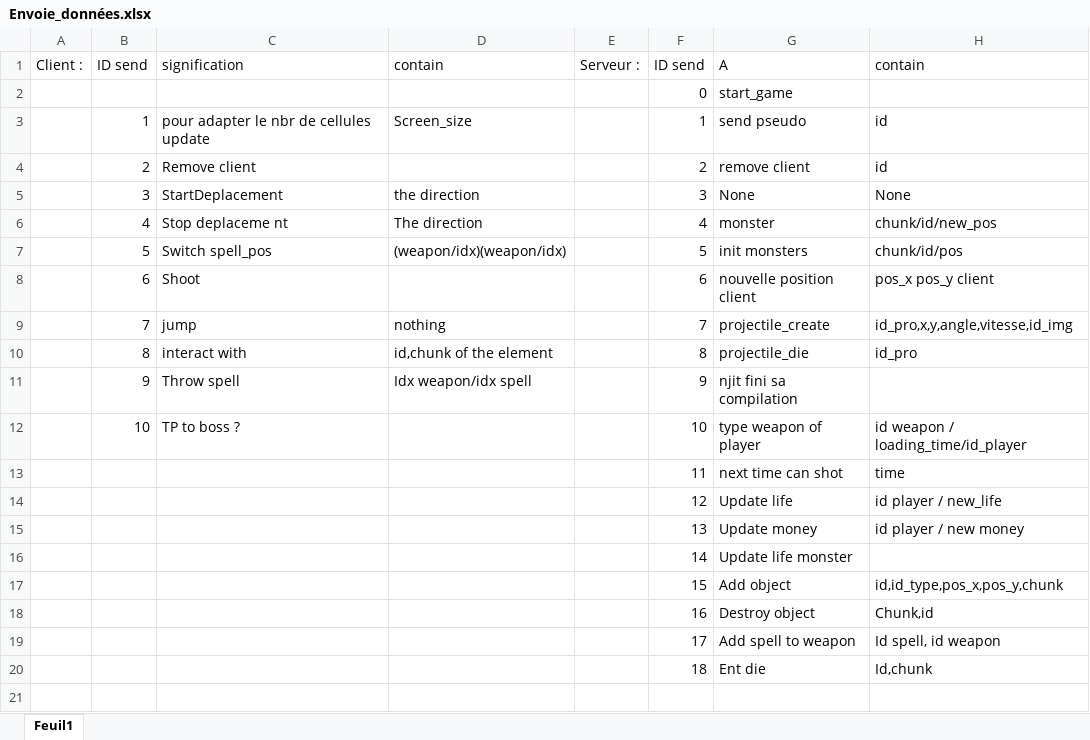
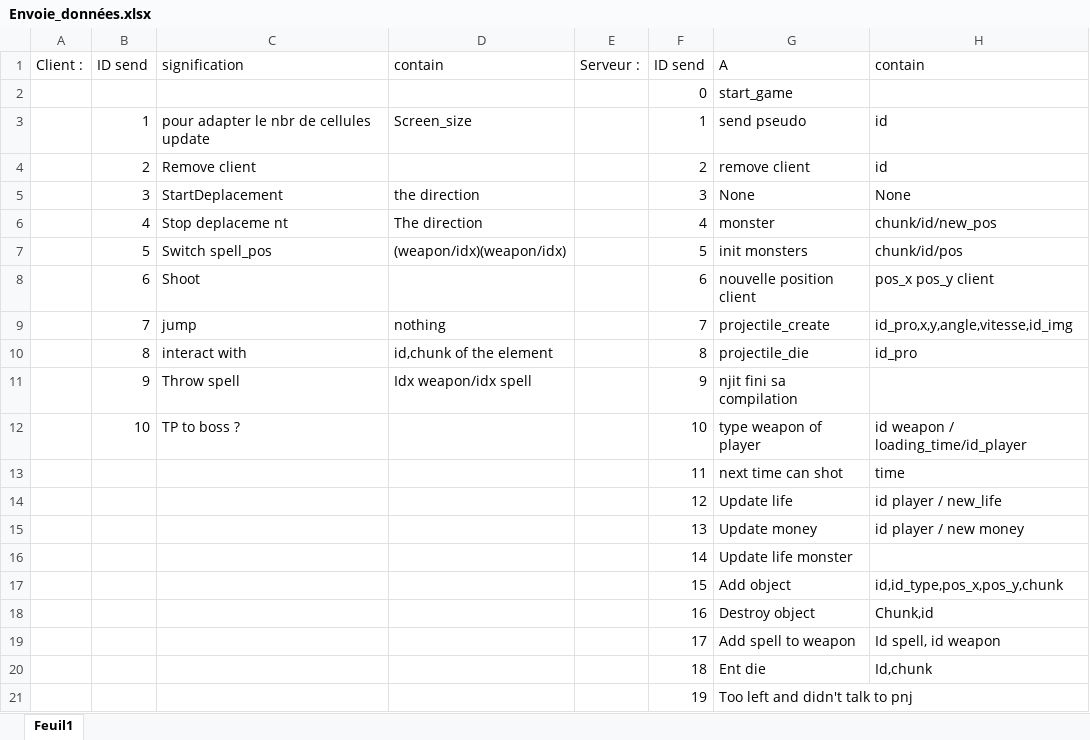
Before and after one commit to schaman1/Unknown, an Excel workbook: data/Envoie_données.xlsx, sheet Feuil1, drawn as a sheet; values as stored, in another font and other column widths than the file's, no borders; the diff names each change by its address in the sheet, - before the commit and + after, or states it on an @@ line.

```diff
--- a/data/Envoie_données.xlsx (sheet Feuil1)
+++ b/data/Envoie_données.xlsx (sheet Feuil1)
+row 21:  |  |  |  |  | 19 | Too left and didn't talk to pnj
```
Also changed, not shown: 15 other files.
